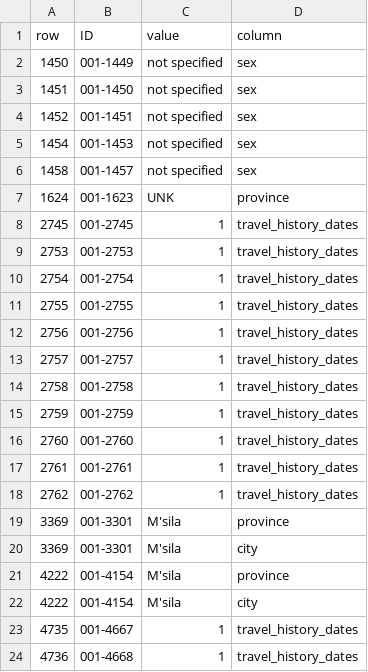
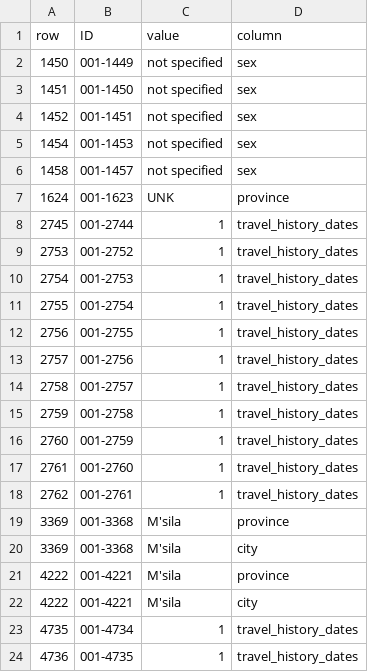
Before and after one commit to beoutbreakprepared/nCoV2019, a CSV file: error_reports/Africa_COVID19_line_list.error-report.csv, drawn as a sheet.

```diff
--- a/error_reports/Africa_COVID19_line_list.error-report.csv
+++ b/error_reports/Africa_COVID19_line_list.error-report.csv
@@ -7,18 +7,18 @@ row,ID,value,column
 1624,001-1623,UNK,province
-2745,001-2745,1,travel_history_dates
-2753,001-2753,1,travel_history_dates
-2754,001-2754,1,travel_history_dates
-2755,001-2755,1,travel_history_dates
-2756,001-2756,1,travel_history_dates
-2757,001-2757,1,travel_history_dates
-2758,001-2758,1,travel_history_dates
-2759,001-2759,1,travel_history_dates
-2760,001-2760,1,travel_history_dates
-2761,001-2761,1,travel_history_dates
-2762,001-2762,1,travel_history_dates
-3369,001-3301,M'sila,province
-3369,001-3301,M'sila,city
-4222,001-4154,M'sila,province
-4222,001-4154,M'sila,city
-4735,001-4667,1,travel_history_dates
-4736,001-4668,1,travel_history_dates
+2745,001-2744,1,travel_history_dates
+2753,001-2752,1,travel_history_dates
+2754,001-2753,1,travel_history_dates
+2755,001-2754,1,travel_history_dates
+2756,001-2755,1,travel_history_dates
+2757,001-2756,1,travel_history_dates
+2758,001-2757,1,travel_history_dates
+2759,001-2758,1,travel_history_dates
+2760,001-2759,1,travel_history_dates
+2761,001-2760,1,travel_history_dates
+2762,001-2761,1,travel_history_dates
+3369,001-3368,M'sila,province
+3369,001-3368,M'sila,city
+4222,001-4221,M'sila,province
+4222,001-4221,M'sila,city
+4735,001-4734,1,travel_history_dates
+4736,001-4735,1,travel_history_dates
```
Also changed, not shown: error_reports/Asia_Oceania_COVID19_line_list.error-report.csv, error_reports/Europe_COVID19_line_list.error-report.csv, 5 other files.
